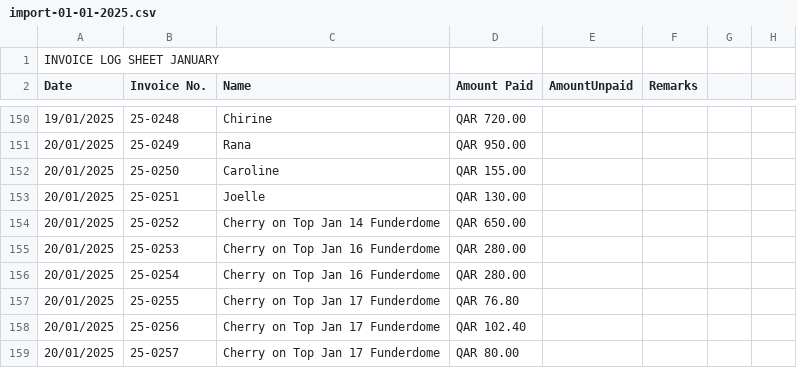
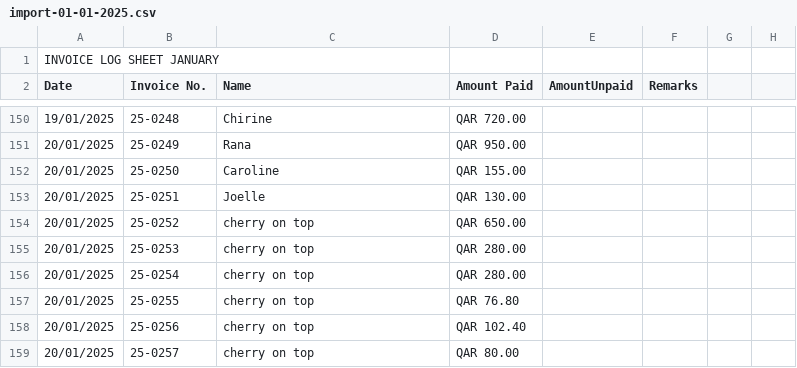
Before and after one commit to MichelMokbel/RMS-1, a CSV file: docs/csv/import-01-01-2025.csv, drawn as a sheet; only a part is shown, gaps mark what is left out; the diff covers the shown part only.

```diff
--- a/docs/csv/import-01-01-2025.csv
+++ b/docs/csv/import-01-01-2025.csv
@@ -153,7 +153,7 @@ Date,Invoice No.,Name,Amount Paid,AmountUnpaid,Remarks,,
 20/01/2025,25-0251,Joelle,QAR 130.00,,,,
-20/01/2025,25-0252,Cherry on Top Jan 14 Funderdome,QAR 650.00,,,,
-20/01/2025,25-0253,Cherry on Top Jan 16 Funderdome,QAR 280.00,,,,
-20/01/2025,25-0254,Cherry on Top Jan 16 Funderdome,QAR 280.00,,,,
-20/01/2025,25-0255,Cherry on Top Jan 17 Funderdome,QAR 76.80,,,,
-20/01/2025,25-0256,Cherry on Top Jan 17 Funderdome,QAR 102.40,,,,
-20/01/2025,25-0257,Cherry on Top Jan 17 Funderdome,QAR 80.00,,,,
+20/01/2025,25-0252,cherry on top,QAR 650.00,,,,
+20/01/2025,25-0253,cherry on top,QAR 280.00,,,,
+20/01/2025,25-0254,cherry on top,QAR 280.00,,,,
+20/01/2025,25-0255,cherry on top,QAR 76.80,,,,
+20/01/2025,25-0256,cherry on top,QAR 102.40,,,,
+20/01/2025,25-0257,cherry on top,QAR 80.00,,,,
```
Also changed, not shown: 34 edited cells elsewhere in this file, 2 other files.
